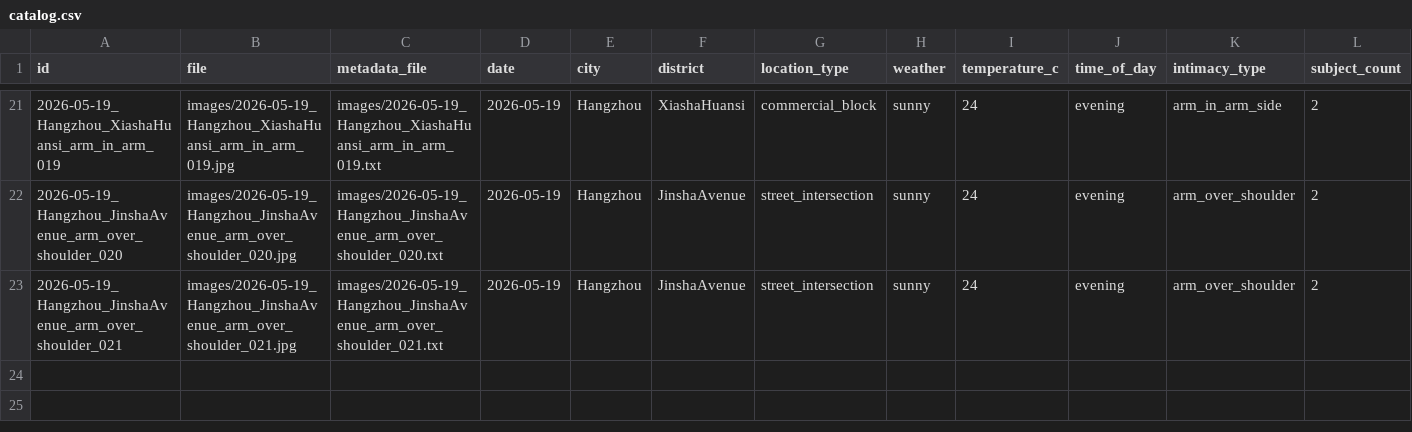
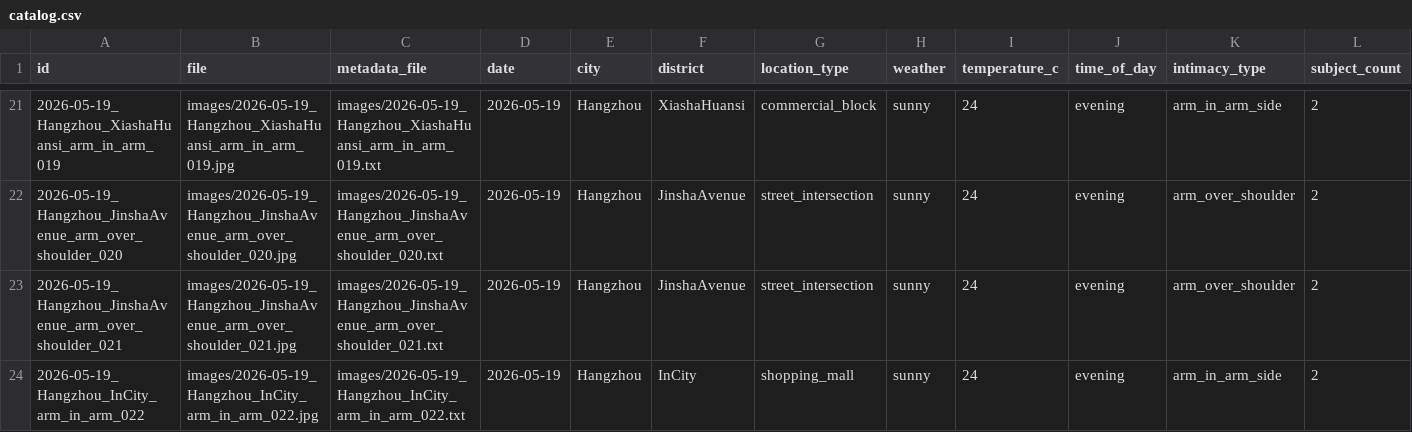
Before and after one commit to shengtai2026/HandsInPublic, a CSV file: catalog.csv, drawn as a sheet; only a part is shown, gaps mark what is left out; rows hold the shown columns only; the diff names each change by its address in the sheet, - before the commit and + after, or states it on an @@ line.

Commit message:
Add 022: female linking arm through male, InCity mall with Nike and Adidas stores (off-peak evening)

```diff
--- a/catalog.csv
+++ b/catalog.csv
+row 24: 2026-05-19_Hangzhou_InCity_arm_in_arm_022 | images/2026-05-19_Hangzhou_InCity_arm_in_arm_022.jpg | images/2026-05-19_Hangzhou_InCity_arm_in_arm_022.txt | 2026-05-19 | Hangzhou | InCity | shopping_mall | sunny | 24 | evening | arm_in_arm_side | 2
```
Also changed, not shown: 3 other files.
